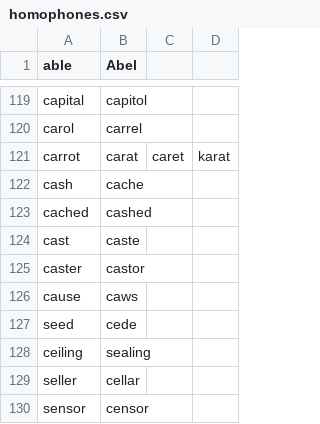
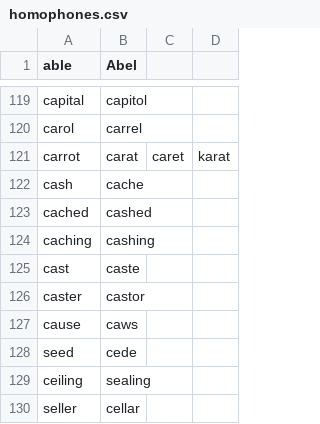
Before and after one commit to zmcgohan2/knausj_talon, a CSV file: code/homophones.csv, drawn as a sheet; only a part is shown, gaps mark what is left out; the shorter side is filled out with more unchanged rows.

Commit message:
Homophone.

```diff
--- a/code/homophones.csv
+++ b/code/homophones.csv
@@ -123,2 +123,3 @@ cash,cache
 cached,cashed
+caching,cashing
 cast,caste
```
